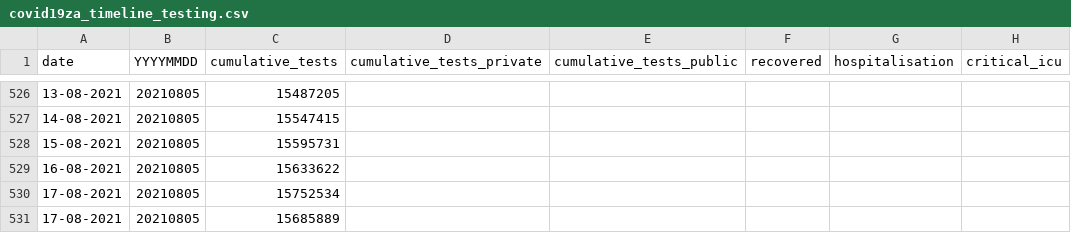
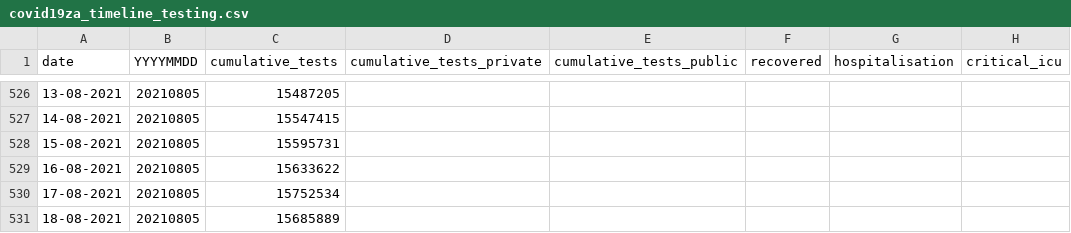
Before and after one commit to hal83dane/covid19za, a CSV file: data/covid19za_timeline_testing.csv, drawn as a sheet; only a part is shown, gaps mark what is left out; the diff names each change by its address in the sheet, - before the commit and + after, or states it on an @@ line.

Commit message:
Update covid19za_timeline_testing.csv

```diff
--- a/data/covid19za_timeline_testing.csv
+++ b/data/covid19za_timeline_testing.csv
-A531 (date): 17-08-2021
+A531 (date): 18-08-2021
```
